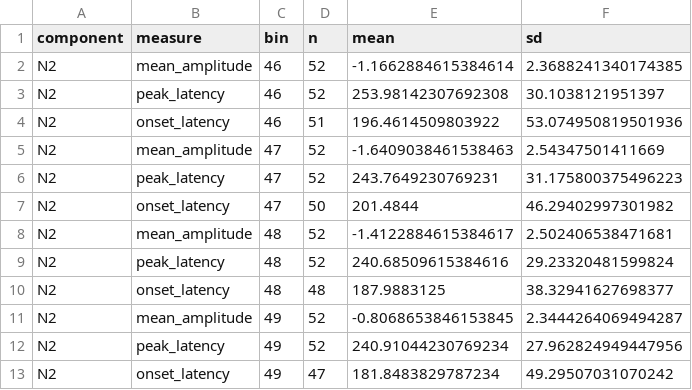
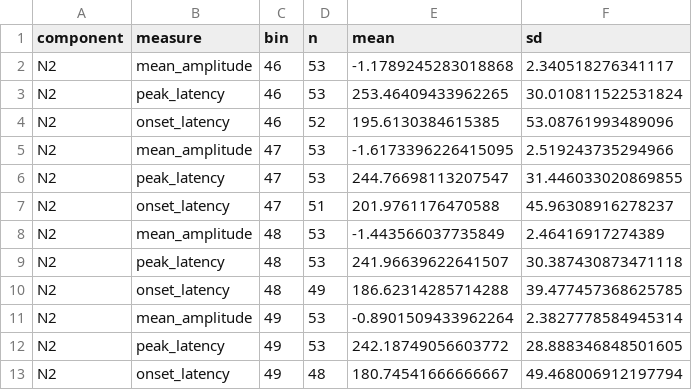
Before and after one commit to HananeRam/vwm-erp-julia-probe, a CSV file: results/descriptives.csv, drawn as a sheet; only a part is shown; the diff covers the shown part only.

```diff
--- a/results/descriptives.csv
+++ b/results/descriptives.csv
@@ -1,13 +1,13 @@
 component,measure,bin,n,mean,sd
-N2,mean_amplitude,46,52,-1.1662884615384614,2.3688241340174385
-N2,peak_latency,46,52,253.98142307692308,30.1038121951397
-N2,onset_latency,46,51,196.4614509803922,53.074950819501936
-N2,mean_amplitude,47,52,-1.6409038461538463,2.54347501411669
-N2,peak_latency,47,52,243.7649230769231,31.175800375496223
-N2,onset_latency,47,50,201.4844,46.29402997301982
-N2,mean_amplitude,48,52,-1.4122884615384617,2.502406538471681
-N2,peak_latency,48,52,240.68509615384616,29.23320481599824
-N2,onset_latency,48,48,187.9883125,38.32941627698377
-N2,mean_amplitude,49,52,-0.8068653846153845,2.3444264069494287
-N2,peak_latency,49,52,240.91044230769234,27.962824949447956
-N2,onset_latency,49,47,181.8483829787234,49.29507031070242
+N2,mean_amplitude,46,53,-1.1789245283018868,2.340518276341117
+N2,peak_latency,46,53,253.46409433962265,30.010811522531824
+N2,onset_latency,46,52,195.6130384615385,53.08761993489096
+N2,mean_amplitude,47,53,-1.6173396226415095,2.519243735294966
+N2,peak_latency,47,53,244.76698113207547,31.446033020869855
+N2,onset_latency,47,51,201.9761176470588,45.96308916278237
+N2,mean_amplitude,48,53,-1.443566037735849,2.46416917274389
+N2,peak_latency,48,53,241.96639622641507,30.387430873471118
+N2,onset_latency,48,49,186.62314285714288,39.477457368625785
+N2,mean_amplitude,49,53,-0.8901509433962264,2.3827778584945314
+N2,peak_latency,49,53,242.18749056603772,28.888346848501605
+N2,onset_latency,49,48,180.74541666666667,49.468006912197794
```
Also changed, not shown: 143 edited cells elsewhere in this file, results/grand_averages.csv, results/measures.csv, 37 other files.
